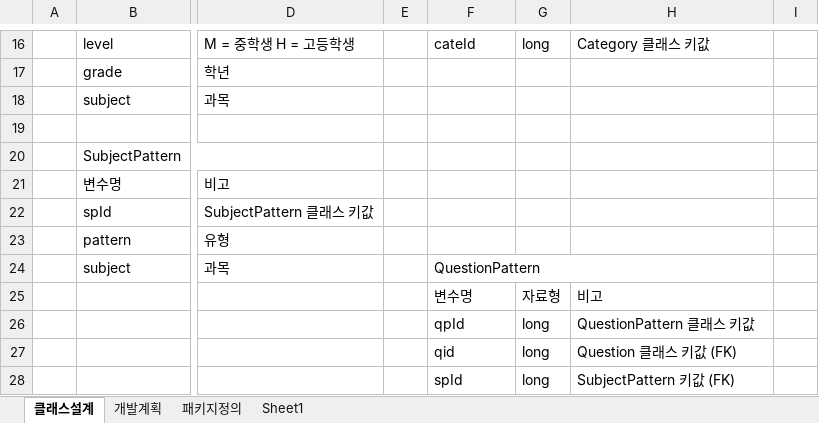
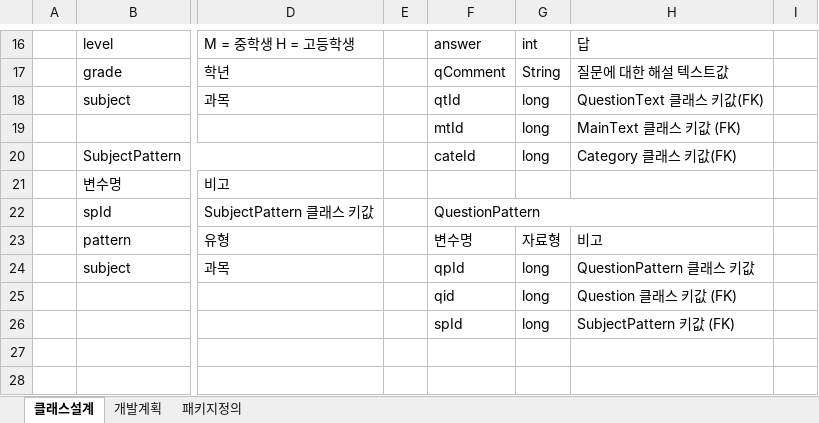
Before and after one commit to nahxx/bookie, an Excel workbook: bookie/etc/클래스설계 및 개발계획.xlsx, sheet 클래스설계, drawn as a sheet; only a part is shown, gaps mark what is left out; values as stored, in another font and other column widths than the file's, no cell formats; rows hold the shown columns only; the diff covers the shown part only; the diff names each change by its address in the sheet, - before the commit and + after, or states it on an @@ line.

```diff
--- a/bookie/etc/클래스설계 및 개발계획.xlsx (sheet 클래스설계)
+++ b/bookie/etc/클래스설계 및 개발계획.xlsx (sheet 클래스설계)
-sheet tab: Sheet1
-F16: cateId
+F16: answer
-G16: long
+G16: int
-H16: Category 클래스 키값
+H16: 답
-F17: (empty)
+F17: qComment
-G17: (empty)
+G17: String
-H17: (empty)
+H17: 질문에 대한 해설 텍스트값
-F18: (empty)
+F18: qtId
-G18:G20: (empty)
+G18:G20: long
-H18: (empty)
+H18: QuestionText 클래스 키값(FK)
-F19: (empty)
+F19: mtId
-H19: (empty)
+H19: MainText 클래스 키값 (FK)
-F20: (empty)
+F20: cateId
-H20: (empty)
+H20: Category 클래스 키값(FK)
-F22: (empty)
+F22: QuestionPattern
+F22:H22 merged
-F23: (empty)
+F23: 변수명
-G23: (empty)
+G23: 자료형
-H23: (empty)
+H23: 비고
-F24: QuestionPattern
+F24: qpId
-F24:H24 merged
-G24: (empty)
+G24: long
-H24: (empty)
+H24: QuestionPattern 클래스 키값
-row 25:  |  |  |  | 변수명 | 자료형 | 비고
-row 26:  |  |  |  | qpId | long | QuestionPattern 클래스 키값
```
Also changed, not shown: 30 edited cells and merged cells elsewhere in this sheet, cell formats, bookie/etc/Bookie_DB_TABLE.xlsx, 3 other files.
